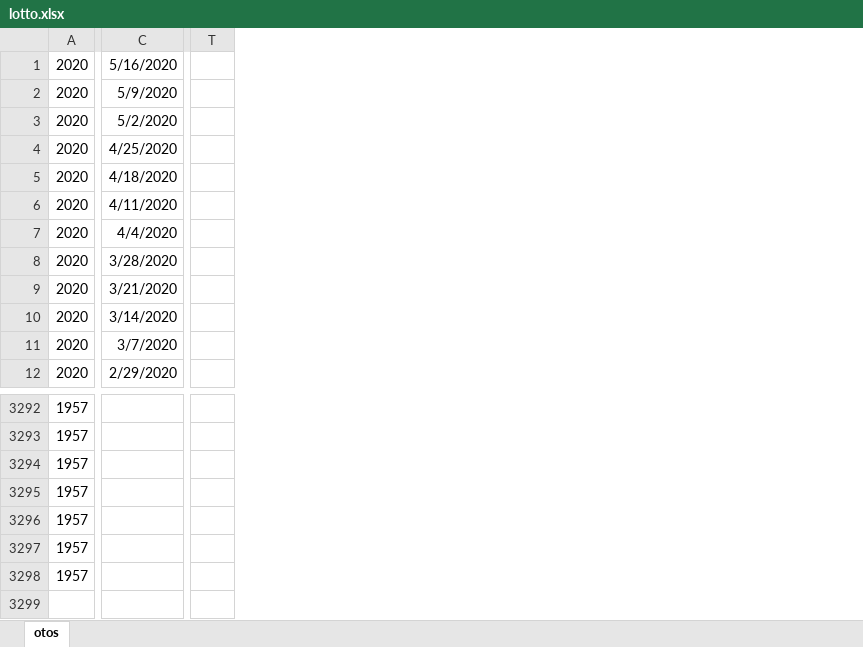
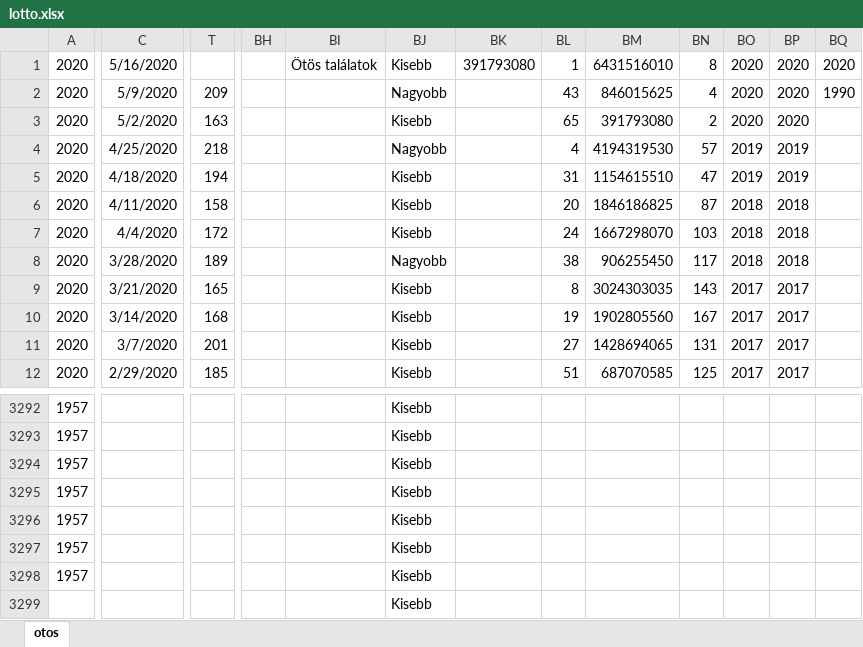
Before and after one commit to tamas1023/lotto_project, an Excel workbook: lotto.xlsx, sheet otos, drawn as a sheet; only a part is shown, gaps mark what is left out; values as stored, in another font and other column widths than the file's, no borders; charts and pictures not drawn; removed rows and columns are numbered as before the commit, all else as after; rows hold the shown columns only; the diff names each change by its address in the sheet, - before the commit and + after, or states it on an @@ line.

```diff
--- a/lotto.xlsx (sheet otos)
+++ b/lotto.xlsx (sheet otos)
-column T, empty
+column T, rows 2-12: 209 | 163 | 218 | 194 | 158 | 172 | 189 | 165 | 168 | 201 | 185
+column BH, empty
+column BI, row 1: Ötös találatok
+column BJ, rows 1-12: Kisebb | Nagyobb | Kisebb | Nagyobb | Kisebb | Kisebb | Kisebb | Nagyobb | Kisebb | Kisebb | Kisebb | Kisebb; rows 3292-3298: all Kisebb
+column BK, row 1: 391793080
+column BL, rows 1-12: 1 | 43 | 65 | 4 | 31 | 20 | 24 | 38 | 8 | 19 | 27 | 51
+column BM, rows 1-12: 6431516010 | 846015625 | 391793080 | 4194319530 | 1154615510 | 1846186825 | 1667298070 | 906255450 | 3024303035 | 1902805560 | 1428694065 | 687070585
+column BN, rows 1-12: 8 | 4 | 2 | 57 | 47 | 87 | 103 | 117 | 143 | 167 | 131 | 125
+column BO, rows 1-12: 2020 | 2020 | 2020 | 2019 | 2019 | 2018 | 2018 | 2018 | 2017 | 2017 | 2017 | 2017
+column BP, rows 1-12: 2020 | 2020 | 2020 | 2019 | 2019 | 2018 | 2018 | 2018 | 2017 | 2017 | 2017 | 2017
+column BQ, rows 1-2: 2020 | 1990
+row 3299:  |  |  |  |  | Kisebb
```
Also changed, not shown: formulas that keep their value, charts or pictures, 3 other files.
